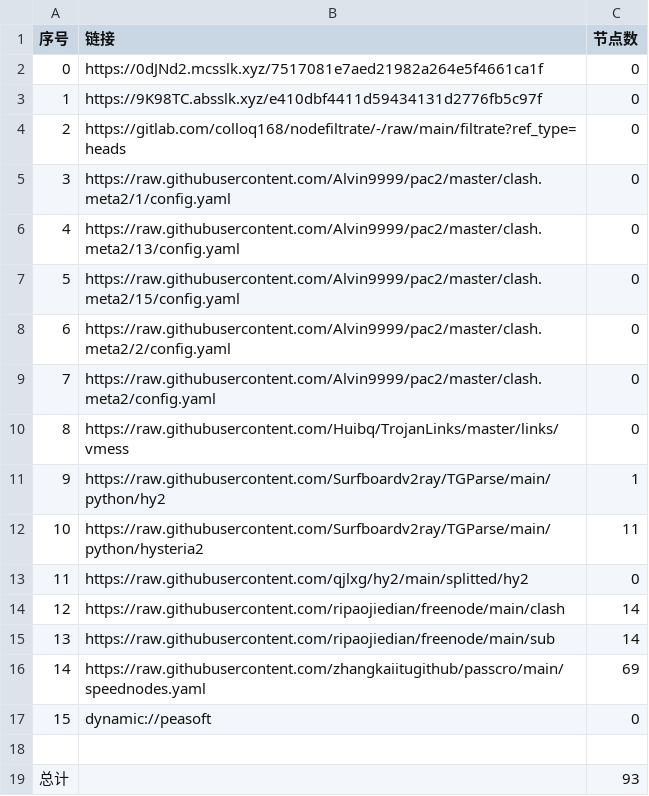
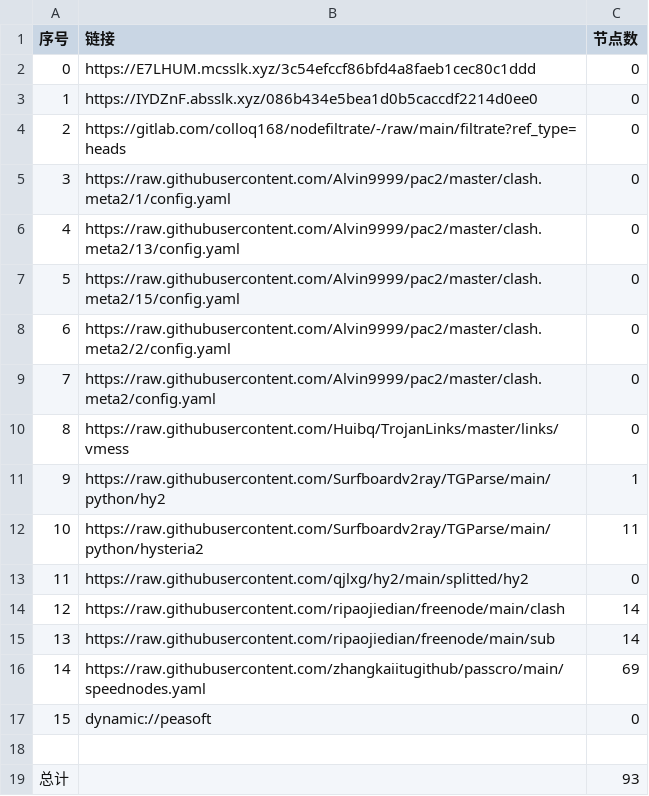
Before and after one commit to shibaobei1/AutoMergePublicNodes--mfjd, a CSV file: list_result.csv, drawn as a sheet.

```diff
--- a/list_result.csv
+++ b/list_result.csv
@@ -1,4 +1,4 @@
 序号,链接,节点数
-0,https://0dJNd2.mcsslk.xyz/7517081e7aed21982a264e5f4661ca1f,0
-1,https://9K98TC.absslk.xyz/e410dbf4411d59434131d2776fb5c97f,0
+0,https://E7LHUM.mcsslk.xyz/3c54efccf86bfd4a8faeb1cec80c1ddd,0
+1,https://IYDZnF.absslk.xyz/086b434e5bea1d0b5caccdf2214d0ee0,0
 2,https://gitlab.com/colloq168/nodefiltrate/-/raw/main/filtrate?ref_type=heads,0
```
Also changed, not shown: 3 other files.
